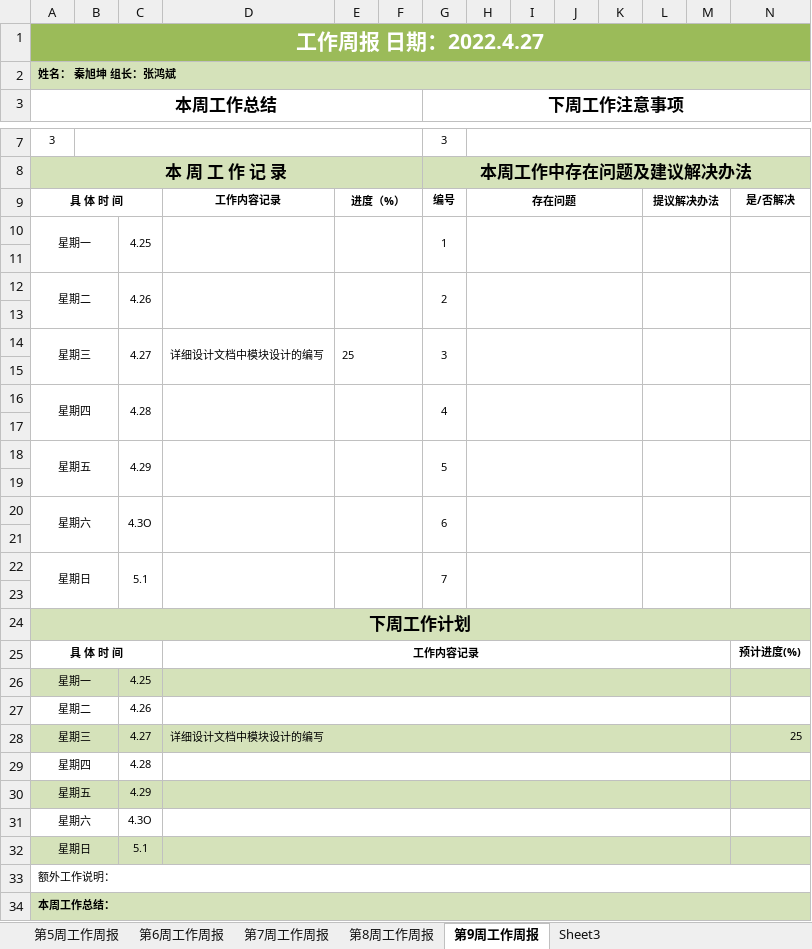
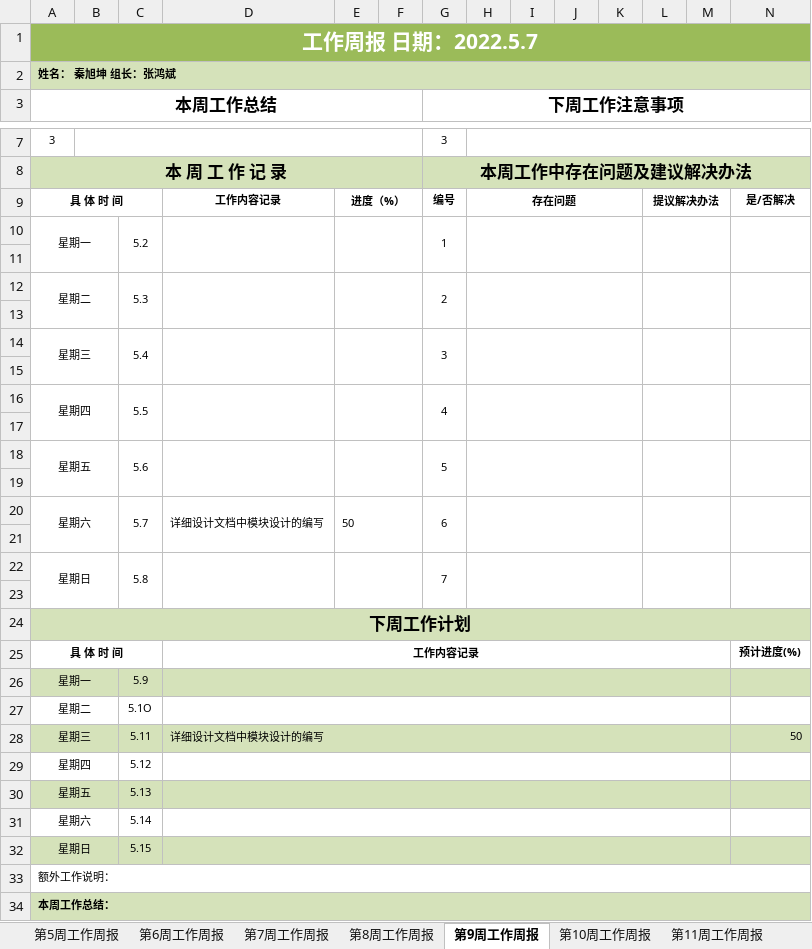
Before and after one commit to AzureStarz/IDPhotoProductionPlatform, an Excel workbook: weeklyReport/秦旭坤/秦旭坤周报.xlsx, sheet 第9周工作周报, drawn as a sheet; only a part is shown, gaps mark what is left out; values as stored, in another font and other column widths than the file's, no borders; the diff names each change by its address in the sheet, - before the commit and + after, or states it on an @@ line.

```diff
--- a/weeklyReport/秦旭坤/秦旭坤周报.xlsx (sheet 第9周工作周报)
+++ b/weeklyReport/秦旭坤/秦旭坤周报.xlsx (sheet 第9周工作周报)
-sheet tab: Sheet3
+sheet tab: 第10周工作周报
+sheet tab: 第11周工作周报
-A1 (本周工作总结): 工作周报 日期：2022.4.27
+A1 (本周工作总结): 工作周报 日期：2022.5.7
-C10: 4.25
+C10: 5.2
-C12: 4.26
+C12: 5.3
-C14: 4.27
+C14: 5.4
-D14: 详细设计文档中模块设计的编写
+D14: (empty)
-E14: 25
+E14: (empty)
-C16: 4.28
+C16: 5.5
-C18: 4.29
+C18: 5.6
-C20: 4.3O
+C20: 5.7
-D20: (empty)
+D20: 详细设计文档中模块设计的编写
-E20: (empty)
+E20: 50
-C22: 5.1
+C22: 5.8
-C26: 4.25
+C26: 5.9
-C27: 4.26
+C27: 5.1O
-C28: 4.27
+C28: 5.11
-N28: 25
+N28: 50
-C29: 4.28
+C29: 5.12
-C30: 4.29
+C30: 5.13
-C31: 4.3O
+C31: 5.14
-C32: 5.1
+C32: 5.15
```
Also changed, not shown: sheet 第7周工作周报, sheet 第8周工作周报, 1 other file.
